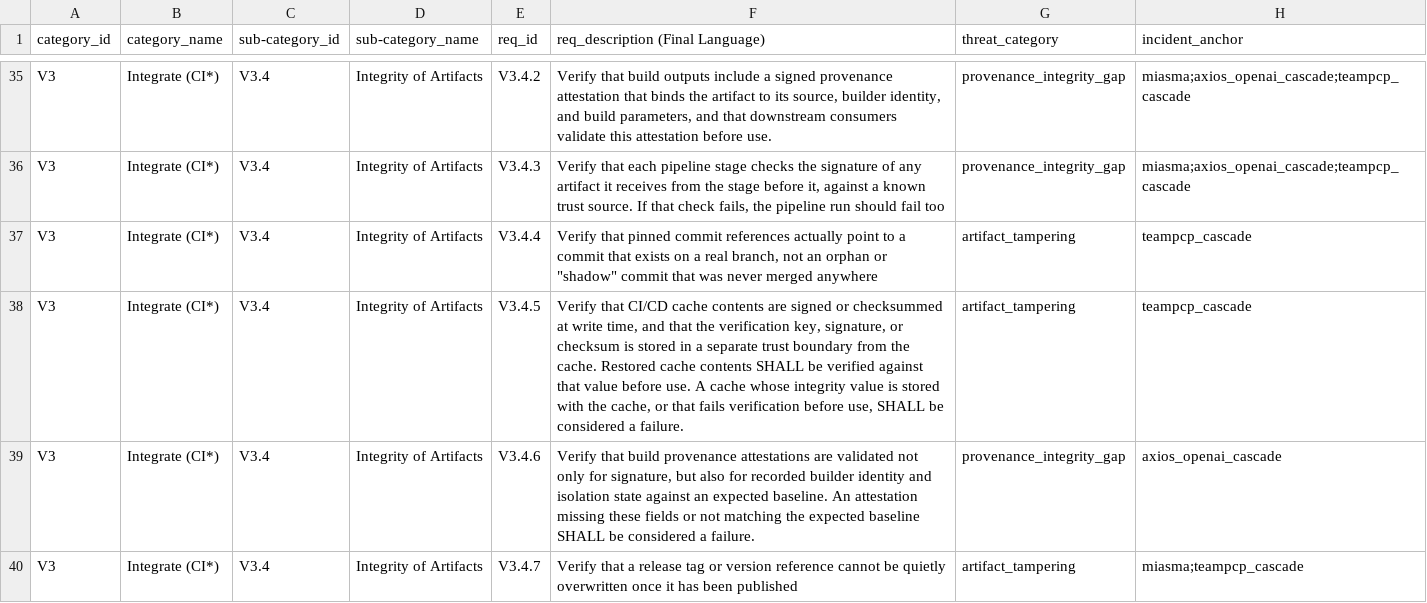
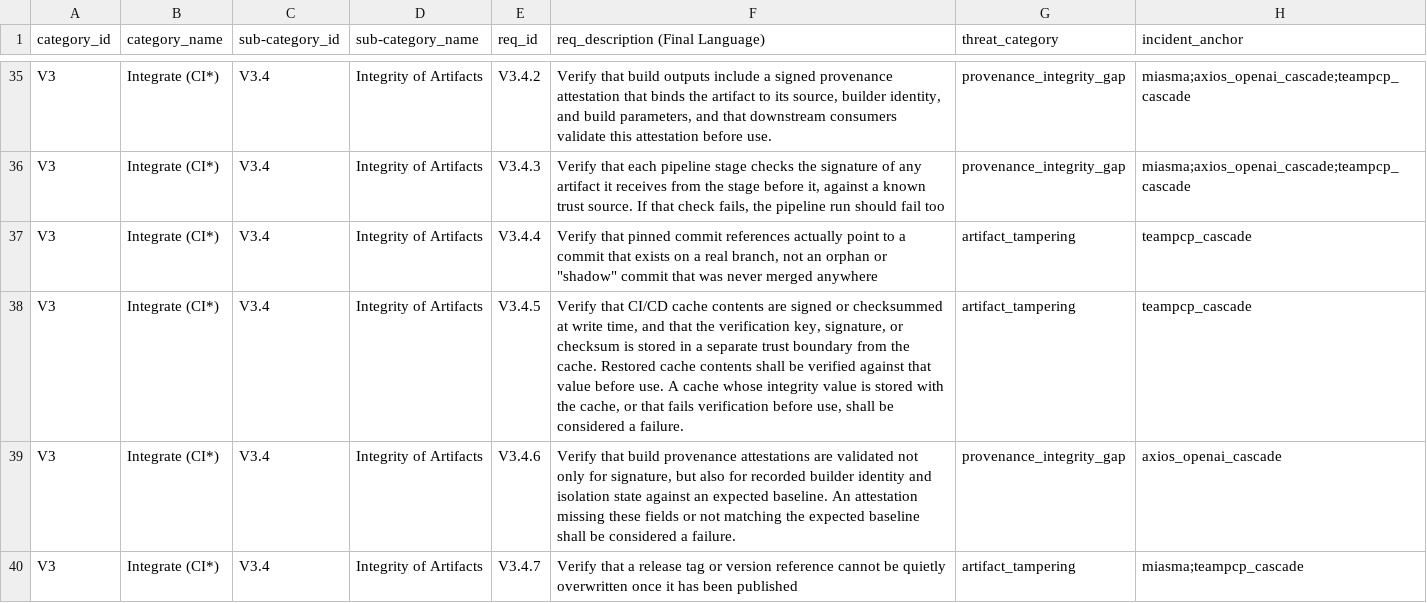
Before and after one commit to OWASP/www-project-spvs, a CSV file: 1.6/OWASP_SPVS_1.6_-en_Requirements.csv, drawn as a sheet; only a part is shown, gaps mark what is left out; the diff covers the shown part only; the diff names each change by its address in the sheet, - before the commit and + after, or states it on an @@ line.

Commit message:
fix(spelling): SHALL to shall

```diff
--- a/1.6/OWASP_SPVS_1.6_-en_Requirements.csv
+++ b/1.6/OWASP_SPVS_1.6_-en_Requirements.csv
-F38 (req_description (Final Language)): …cache contents SHALL be verified against that value before use. A cache whose integrity value is stored with the cache, or that fails verification before use, SHALL be considered…
+F38 (req_description (Final Language)): …cache contents shall be verified against that value before use. A cache whose integrity value is stored with the cache, or that fails verification before use, shall be considered…
-F39 (req_description (Final Language)): …expected baseline SHALL be considered…
+F39 (req_description (Final Language)): …expected baseline shall be considered…
```
Also changed, not shown: 3 edited cells elsewhere in this file.
